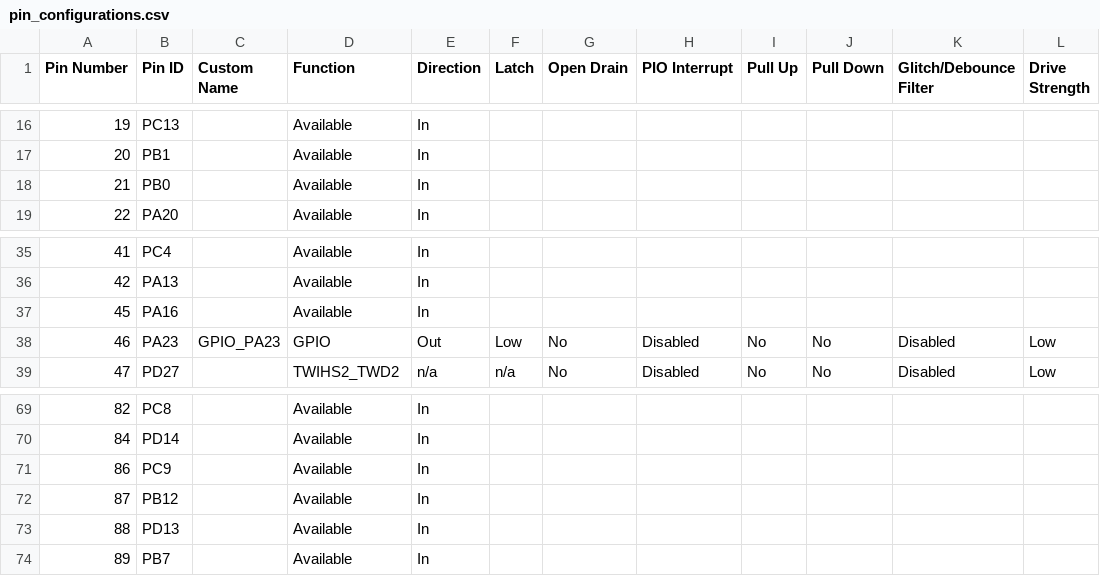
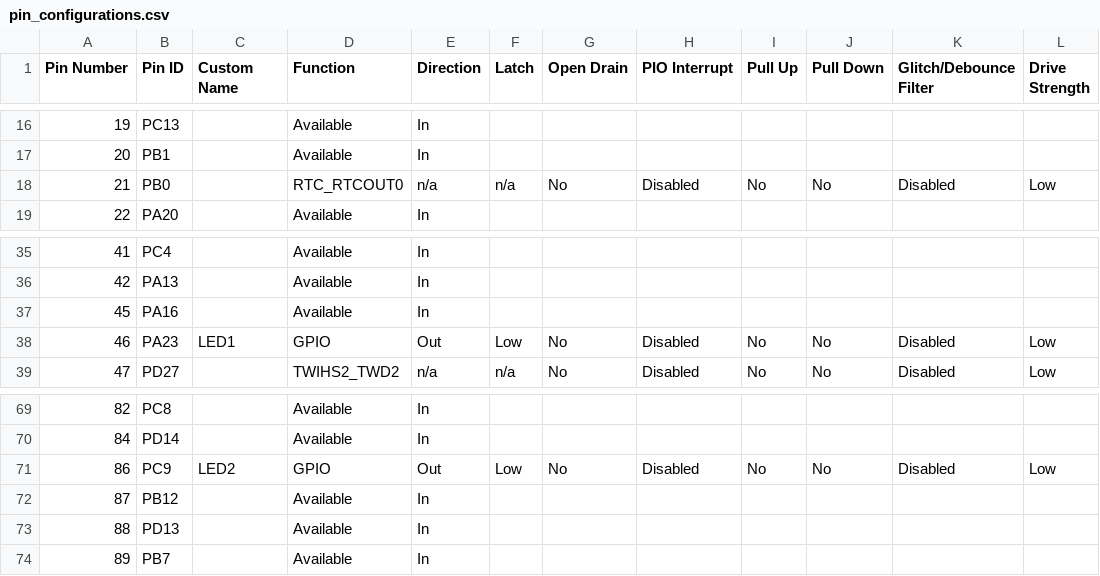
Before and after one commit to AcubeSAT/obc-software, a CSV file: src/config/default/pin_configurations.csv, drawn as a sheet; only a part is shown, gaps mark what is left out.

```diff
--- a/src/config/default/pin_configurations.csv
+++ b/src/config/default/pin_configurations.csv
@@ -17,3 +17,3 @@
 20,PB1,,Available,In,,,,,,,
-21,PB0,,Available,In,,,,,,,
+21,PB0,,RTC_RTCOUT0,n/a,n/a,No,Disabled,No,No,Disabled,Low
 22,PA20,,Available,In,,,,,,,
@@ -37,3 +37,3 @@
 45,PA16,,Available,In,,,,,,,
-46,PA23,GPIO_PA23,GPIO,Out,Low,No,Disabled,No,No,Disabled,Low
+46,PA23,LED1,GPIO,Out,Low,No,Disabled,No,No,Disabled,Low
 47,PD27,,TWIHS2_TWD2,n/a,n/a,No,Disabled,No,No,Disabled,Low
@@ -70,3 +70,3 @@
 84,PD14,,Available,In,,,,,,,
-86,PC9,,Available,In,,,,,,,
+86,PC9,LED2,GPIO,Out,Low,No,Disabled,No,No,Disabled,Low
 87,PB12,,Available,In,,,,,,,
```
Also changed, not shown: 22 other files.
